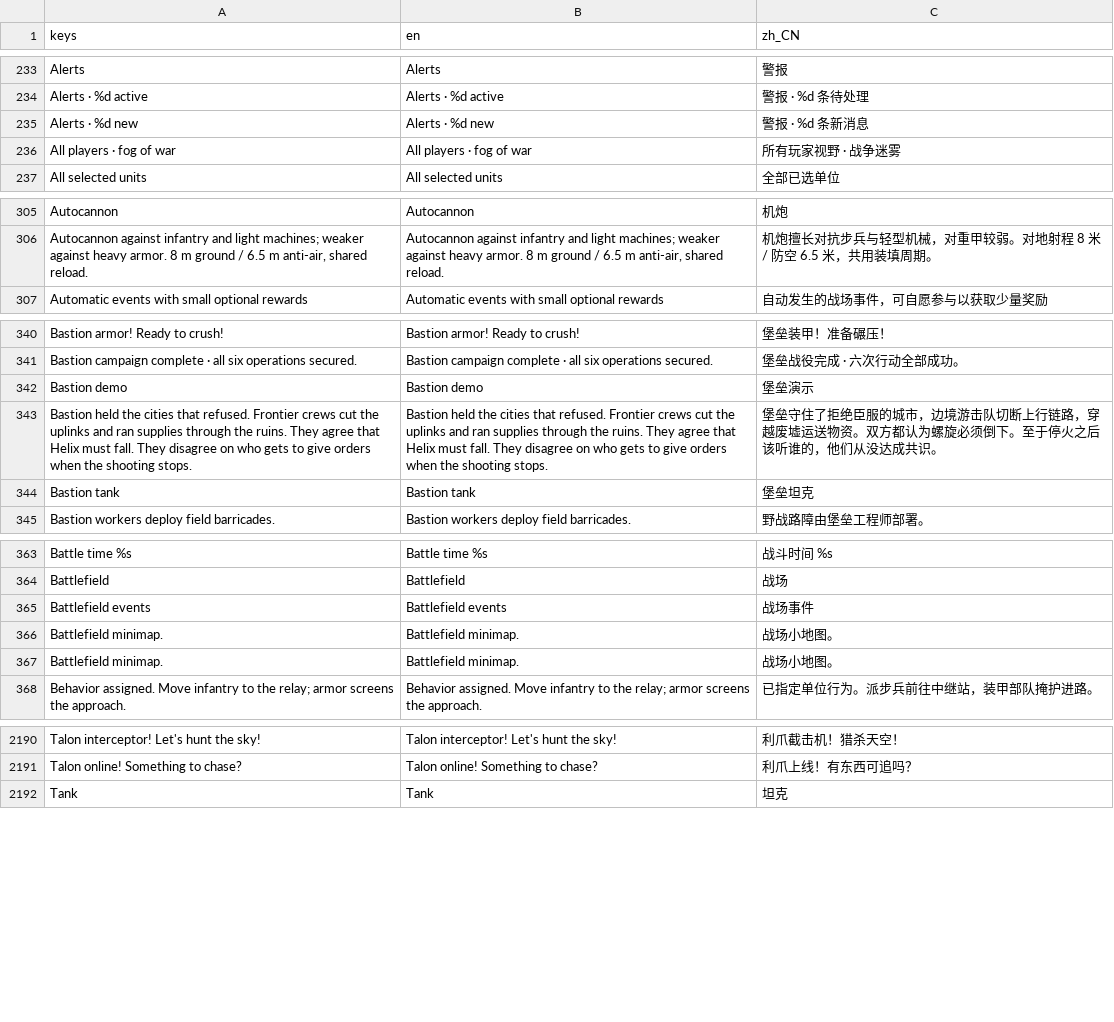
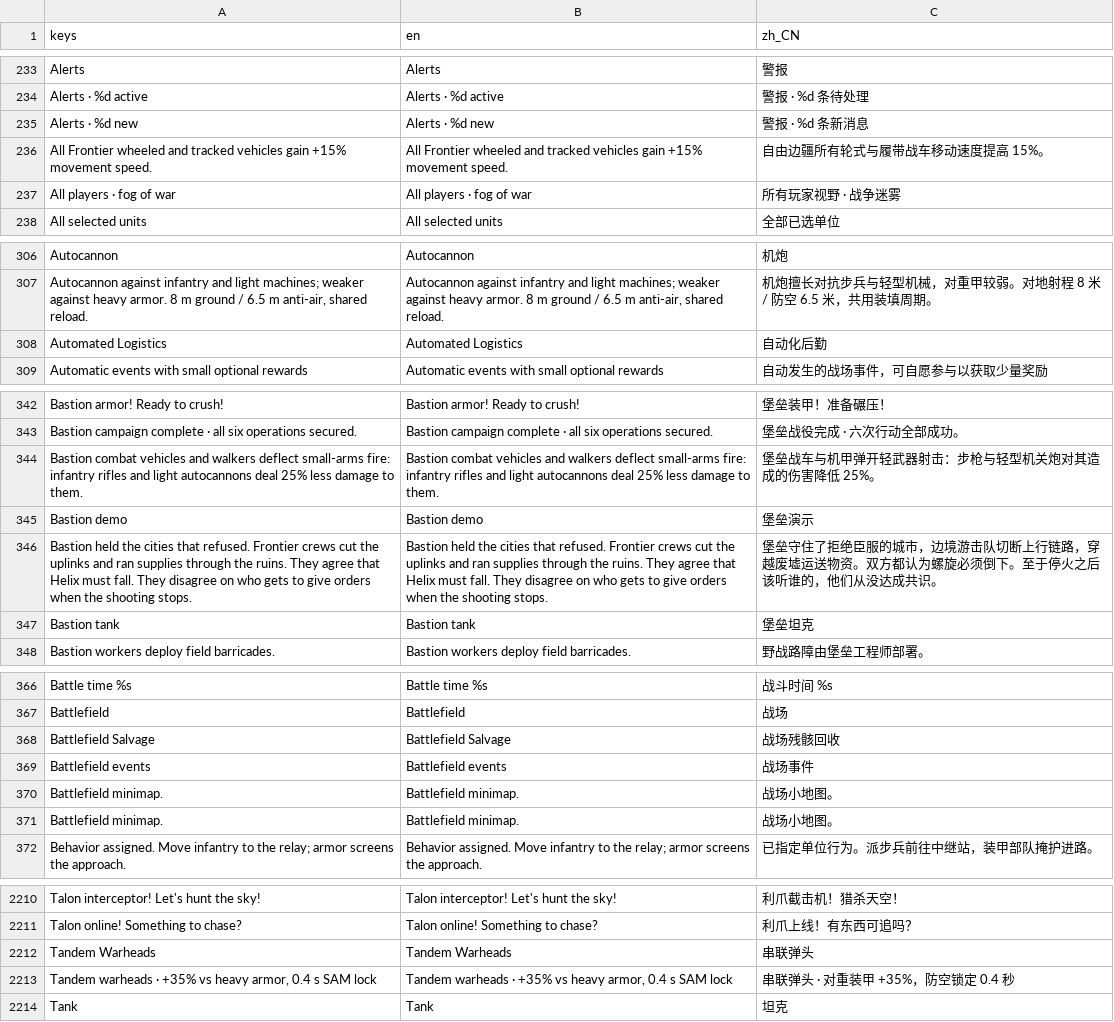
Before and after one commit to natelindev/command-horizon, a CSV file: assets/translations/ui.csv, drawn as a sheet; only a part is shown, gaps mark what is left out; the diff covers the shown part only; the diff names each change by its address in the sheet, - before the commit and + after, or states it on an @@ line.

```diff
--- a/assets/translations/ui.csv
+++ b/assets/translations/ui.csv
+row 236: All Frontier wheeled and tracked vehicles gain +15% movement speed. | All Frontier wheeled and tracked vehicles gain +15% movement speed. | 自由边疆所有轮式与履带战车移动速度提高 15%。
+row 308: Automated Logistics | Automated Logistics | 自动化后勤
+row 344: Bastion combat vehicles and walkers deflect small-arms fire: infantry rifles and light autocannons deal 25% less damage to them. | Bastion combat vehicles and walkers deflect small-arms fire: infantry rifles and light autocannons deal 25% less damage to them. | 堡垒战车与机甲弹开轻武器射击：步枪与轻型机关炮对其造成的伤害降低 25%。
+row 368: Battlefield Salvage | Battlefield Salvage | 战场残骸回收
+row 2212: Tandem Warheads | Tandem Warheads | 串联弹头
+row 2213: Tandem warheads · +35% vs heavy armor, 0.4 s SAM lock | Tandem warheads · +35% vs heavy armor, 0.4 s SAM lock | 串联弹头 · 对重装甲 +35%，防空锁定 0.4 秒
```
Also changed, not shown: 17 added rows elsewhere in this file, art/localization/recent-features.tsv, 12 other files.
